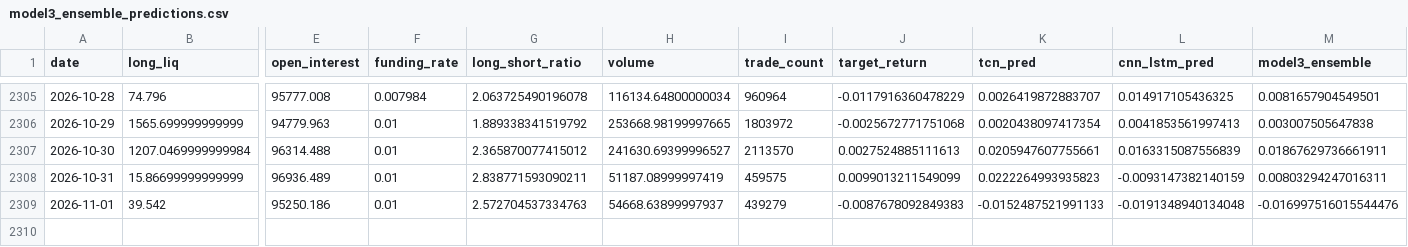
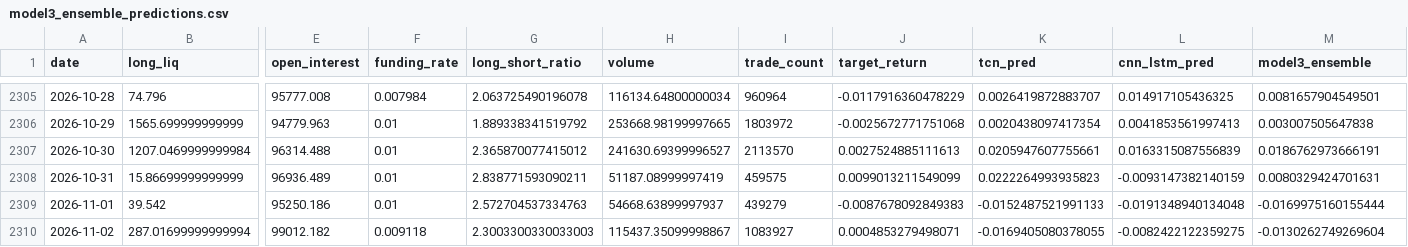
Before and after one commit to manavmax/Bitcoin-Alpha-System, a CSV file: model_3_derivatives_flow/results/model3_ensemble_predictions.csv, drawn as a sheet; only a part is shown, gaps mark what is left out; rows hold the shown columns only; the diff names each change by its address in the sheet, - before the commit and + after, or states it on an @@ line.

```diff
--- a/model_3_derivatives_flow/results/model3_ensemble_predictions.csv
+++ b/model_3_derivatives_flow/results/model3_ensemble_predictions.csv
-M2307 (model3_ensemble): 0.01867629736661911
+M2307 (model3_ensemble): 0.0186762973666191
-M2308 (model3_ensemble): 0.00803294247016311
+M2308 (model3_ensemble): 0.0080329424701631
-M2309 (model3_ensemble): -0.016997516015544476
+M2309 (model3_ensemble): -0.0169975160155444
+row 2310: 2026-11-02 | 287.01699999999994 | 99012.182 | 0.009118 | 2.3003300330033003 | 115437.35099998867 | 1083927 | 0.0004853279498071 | -0.0169405080378055 | -0.0082422122359275 | -0.0130262749269604
```
Also changed, not shown: model_2_volatility_risk/processed/model2_volatility_features.csv, model_2_volatility_risk/results/model2_final_volatility.csv, 41 other files.
